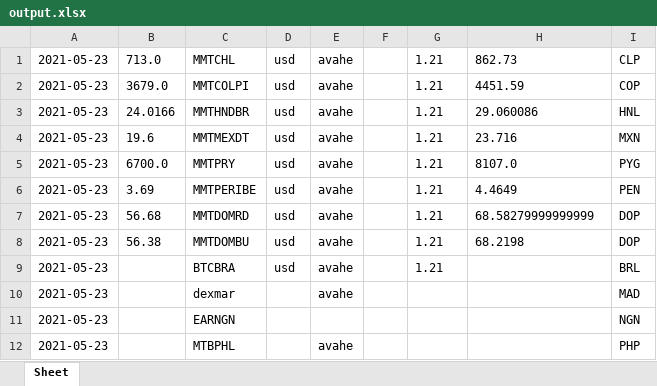
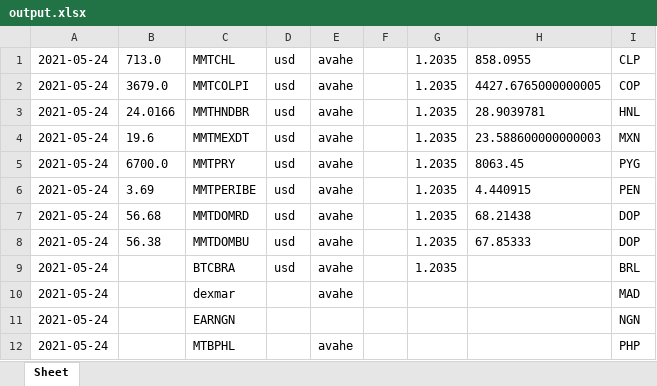
Before and after one commit to VaheAvetikyan/tempo_automation, an Excel workbook: rates/output.xlsx, sheet Sheet, drawn as a sheet; values as stored, in another font and other column widths than the file's, no borders; the diff names each change by its address in the sheet, - before the commit and + after, or states it on an @@ line.

```diff
--- a/rates/output.xlsx (sheet Sheet)
+++ b/rates/output.xlsx (sheet Sheet)
-A1:A12: 2021-05-23
+A1:A12: 2021-05-24
-G1:G9: 1.21
+G1:G9: 1.2035
-H1: 862.73
+H1: 858.0955
-H2: 4451.59
+H2: 4427.6765000000005
-H3: 29.060086
+H3: 28.9039781
-H4: 23.716
+H4: 23.588600000000003
-H5: 8107.0
+H5: 8063.45
-H6: 4.4649
+H6: 4.440915
-H7: 68.58279999999999
+H7: 68.21438
-H8: 68.2198
+H8: 67.85333
```
Also changed, not shown: 6 other files.
